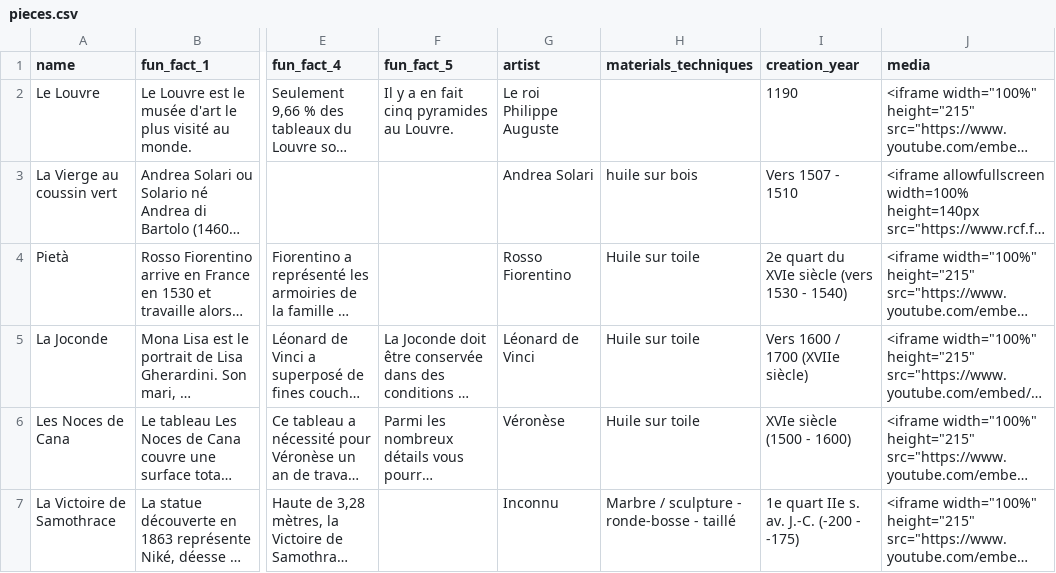
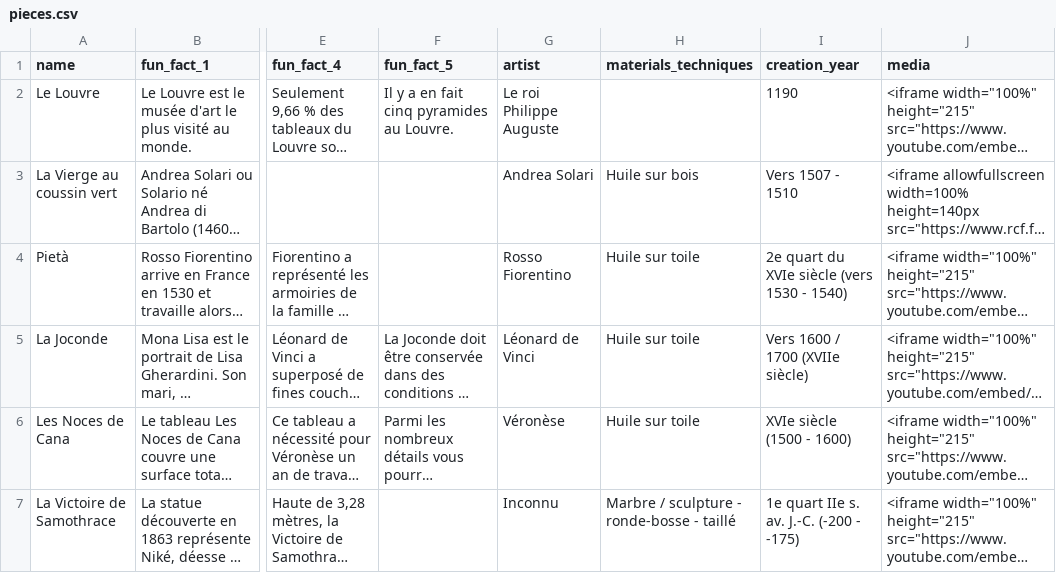
Before and after one commit to LisaMillet/artup, a CSV file: db/pieces.csv, drawn as a sheet; only a part is shown, gaps mark what is left out; long unchanged cells end in …; the diff names each change by its address in the sheet, - before the commit and + after, or states it on an @@ line.

```diff
--- a/db/pieces.csv
+++ b/db/pieces.csv
-H3 (materials_techniques): huile sur bois
+H3 (materials_techniques): Huile sur bois
```
Also changed, not shown: db/questions.csv.
